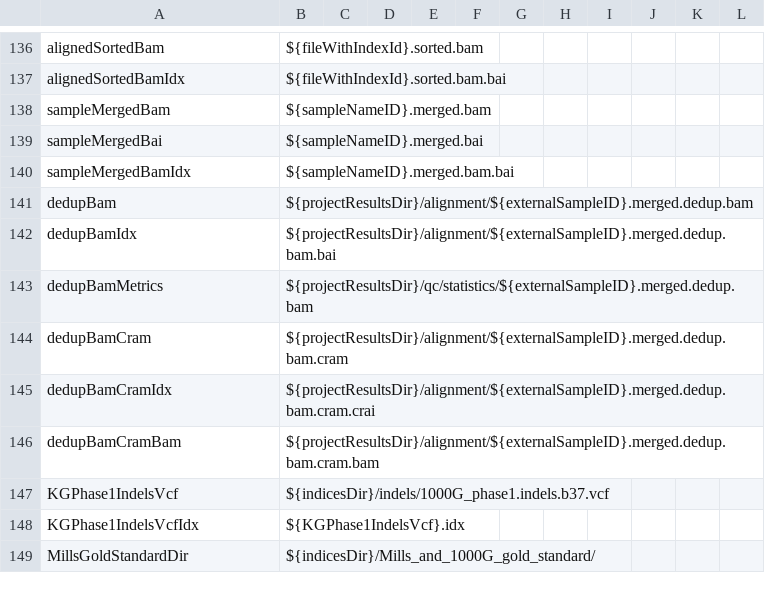
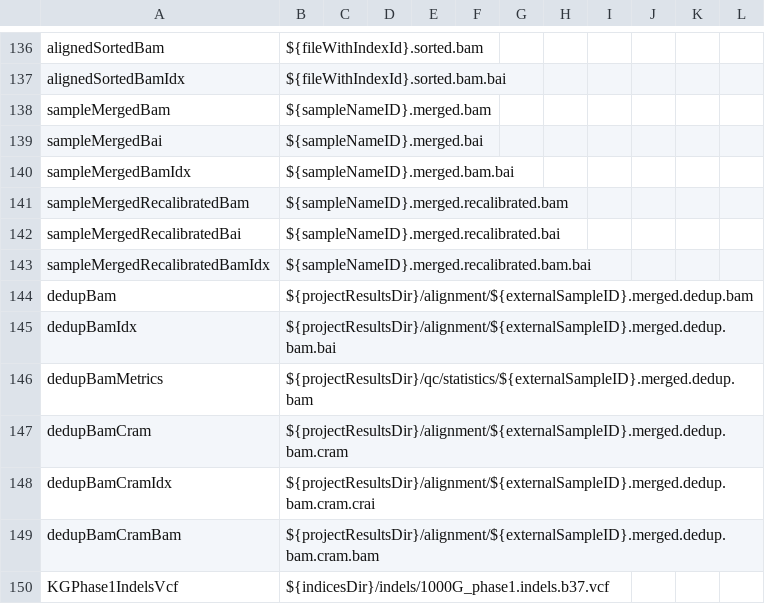
Before and after one commit to molgenis/NGS_DNA, a CSV file: parameters.csv, drawn as a sheet; only a part is shown, gaps mark what is left out; the shorter side is filled out with more unchanged rows; the diff names each change by its address in the sheet, - before the commit and + after, or states it on an @@ line.

Commit message:
Added parameter and workflow support for the new apply BQSR protocol.

```diff
--- a/parameters.csv
+++ b/parameters.csv
+row 141: sampleMergedRecalibratedBam | ${sampleNameID}.merged.recalibrated.bam
+row 142: sampleMergedRecalibratedBai | ${sampleNameID}.merged.recalibrated.bai
+row 143: sampleMergedRecalibratedBamIdx | ${sampleNameID}.merged.recalibrated.bam.bai
```
Also changed, not shown: workflow.csv.
